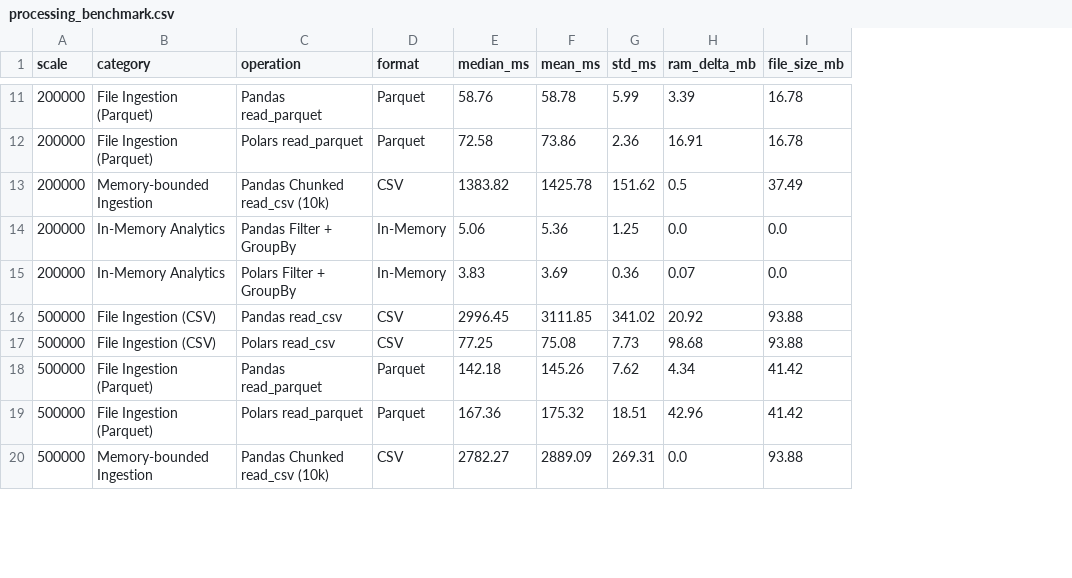
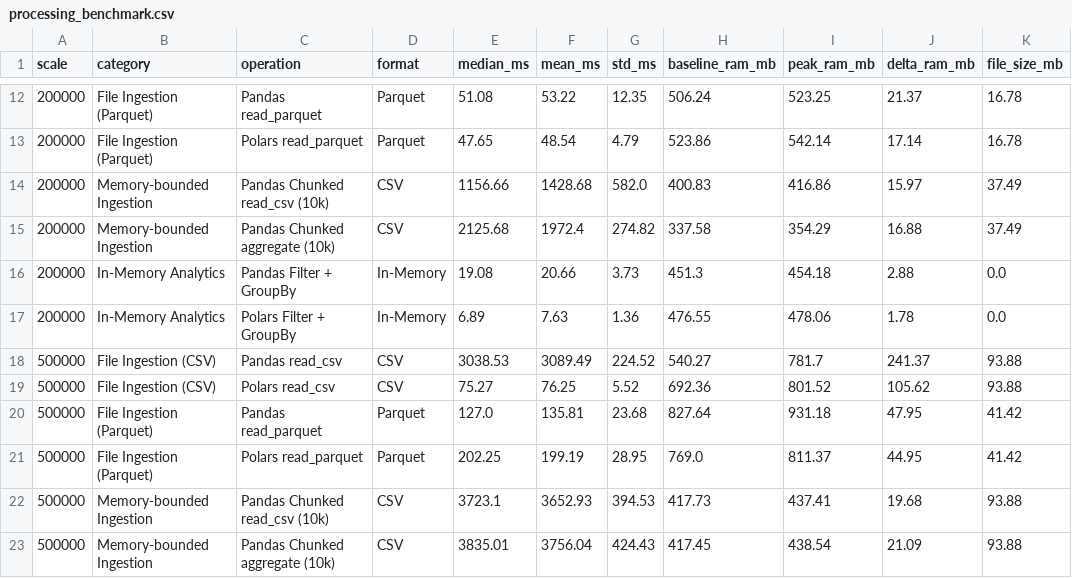
Before and after one commit to Chaumn/real-estate-performance, a CSV file: results/processing_benchmark/processing_benchmark.csv, drawn as a sheet; only a part is shown, gaps mark what is left out; removed rows and columns are numbered as before the commit, all else as after; the diff covers the shown part only; the diff names each change by its address in the sheet, - before the commit and + after, or states it on an @@ line.

```diff
--- a/results/processing_benchmark/processing_benchmark.csv
+++ b/results/processing_benchmark/processing_benchmark.csv
-column H (ram_delta_mb), rows 11-20: 3.39 | 16.91 | 0.5 | 0.0 | 0.07 | 20.92 | 98.68 | 4.34 | 42.96 | 0.0
+column H (baseline_ram_mb), rows 12-14: 506.24 | 523.86 | 400.83; rows 16-22: 451.3 | 476.55 | 540.27 | 692.36 | 827.64 | 769.0 | 417.73
+column I (peak_ram_mb), rows 12-14: 523.25 | 542.14 | 416.86; rows 16-22: 454.18 | 478.06 | 781.7 | 801.52 | 931.18 | 811.37 | 437.41
+column J (delta_ram_mb), rows 12-14: 21.37 | 17.14 | 15.97; rows 16-22: 2.88 | 1.78 | 241.37 | 105.62 | 47.95 | 44.95 | 19.68
-E12 (median_ms): 58.76
+E12 (median_ms): 51.08
-F12 (mean_ms): 58.78
+F12 (mean_ms): 53.22
-G12 (std_ms): 5.99
+G12 (std_ms): 12.35
-E13 (median_ms): 72.58
+E13 (median_ms): 47.65
-F13 (mean_ms): 73.86
+F13 (mean_ms): 48.54
-G13 (std_ms): 2.36
+G13 (std_ms): 4.79
-E14 (median_ms): 1383.82
+E14 (median_ms): 1156.66
-F14 (mean_ms): 1425.78
+F14 (mean_ms): 1428.68
-G14 (std_ms): 151.62
+G14 (std_ms): 582.0
+row 15: 200000 | Memory-bounded Ingestion | Pandas Chunked aggregate (10k) | CSV | 2125.68 | 1972.4 | 274.82 | 337.58 | 354.29 | 16.88 | 37.49
-E16 (median_ms): 5.06
+E16 (median_ms): 19.08
-F16 (mean_ms): 5.36
+F16 (mean_ms): 20.66
-G16 (std_ms): 1.25
+G16 (std_ms): 3.73
-E17 (median_ms): 3.83
+E17 (median_ms): 6.89
-F17 (mean_ms): 3.69
+F17 (mean_ms): 7.63
-G17 (std_ms): 0.36
+G17 (std_ms): 1.36
-E18 (median_ms): 2996.45
+E18 (median_ms): 3038.53
-F18 (mean_ms): 3111.85
+F18 (mean_ms): 3089.49
-G18 (std_ms): 341.02
+G18 (std_ms): 224.52
-E19 (median_ms): 77.25
+E19 (median_ms): 75.27
-F19 (mean_ms): 75.08
+F19 (mean_ms): 76.25
-G19 (std_ms): 7.73
+G19 (std_ms): 5.52
-E20 (median_ms): 142.18
+E20 (median_ms): 127.0
-F20 (mean_ms): 145.26
+F20 (mean_ms): 135.81
-G20 (std_ms): 7.62
+G20 (std_ms): 23.68
-E21 (median_ms): 167.36
+E21 (median_ms): 202.25
-F21 (mean_ms): 175.32
+F21 (mean_ms): 199.19
-G21 (std_ms): 18.51
+G21 (std_ms): 28.95
-E22 (median_ms): 2782.27
+E22 (median_ms): 3723.1
-F22 (mean_ms): 2889.09
+F22 (mean_ms): 3652.93
-G22 (std_ms): 269.31
+G22 (std_ms): 394.53
+row 23: 500000 | Memory-bounded Ingestion | Pandas Chunked aggregate (10k) | CSV | 3835.01 | 3756.04 | 424.43 | 417.45 | 438.54 | 21.09 | 93.88
```
Also changed, not shown: 1 added row and 33 edited cells elsewhere in this file, 20 other files.
